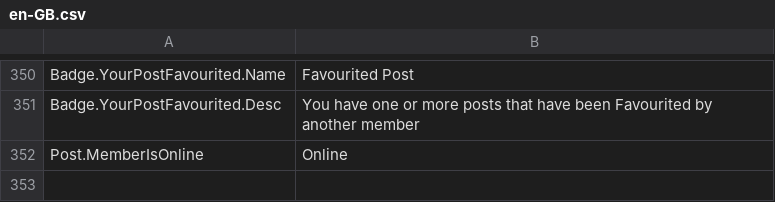
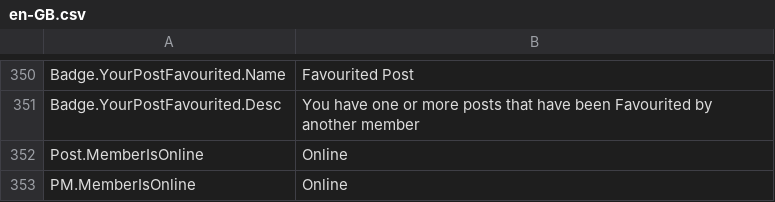
Before and after one commit to YodasMyDad/mvcforum, a CSV file: MVCForum.Website/Installer/en-GB.csv, drawn as a sheet; only a part is shown, gaps mark what is left out; the diff names each change by its address in the sheet, - before the commit and + after, or states it on an @@ line.

Commit message:
Added online icon when in private message

```diff
--- a/MVCForum.Website/Installer/en-GB.csv
+++ b/MVCForum.Website/Installer/en-GB.csv
+row 353: PM.MemberIsOnline | Online
```
Also changed, not shown: 7 other files.
